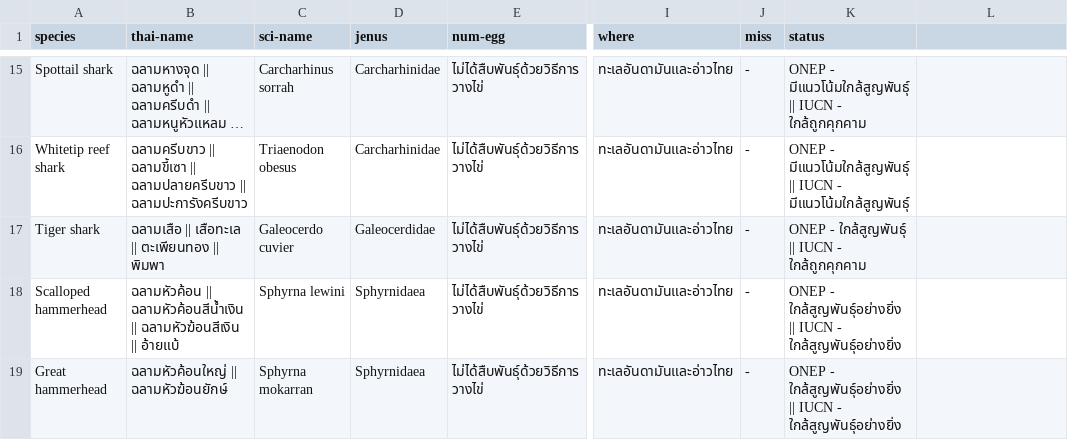
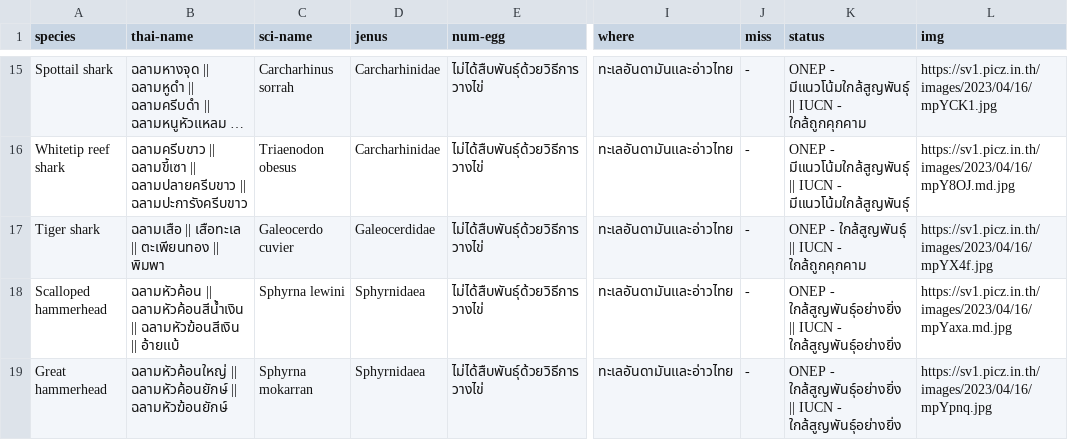
Before and after one commit to Bouncyyahomie/Shark-Spotter, a CSV file: info/shark.csv, drawn as a sheet; only a part is shown, gaps mark what is left out; long unchanged cells end in …; the diff covers the shown part only; the diff names each change by its address in the sheet, - before the commit and + after, or states it on an @@ line.

```diff
--- a/info/shark.csv
+++ b/info/shark.csv
-L1: (empty)
+L1: img
-L15 (img): (empty)
+L15 (img): https://sv1.picz.in.th/images/2023/04/16/mpYCK1.jpg
-L16 (img): (empty)
+L16 (img): https://sv1.picz.in.th/images/2023/04/16/mpY8OJ.md.jpg
-L17 (img): (empty)
+L17 (img): https://sv1.picz.in.th/images/2023/04/16/mpYX4f.jpg
-L18 (img): (empty)
+L18 (img): https://sv1.picz.in.th/images/2023/04/16/mpYaxa.md.jpg
-B19 (thai-name): ฉลามหัวค้อนใหญ่ || ฉลามหัวฆ้อนยักษ์
+B19 (thai-name): ฉลามหัวค้อนใหญ่ || ฉลามหัวค้อนยักษ์ || ฉลามหัวฆ้อนยักษ์
-L19 (img): (empty)
+L19 (img): https://sv1.picz.in.th/images/2023/04/16/mpYpnq.jpg
```
Also changed, not shown: 32 edited cells elsewhere in this file, 8 other files.
